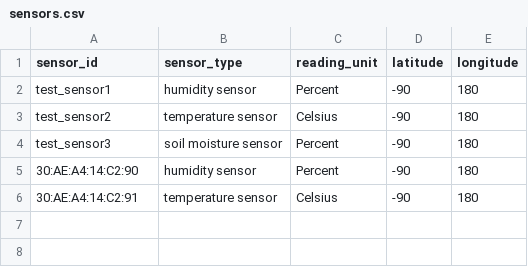
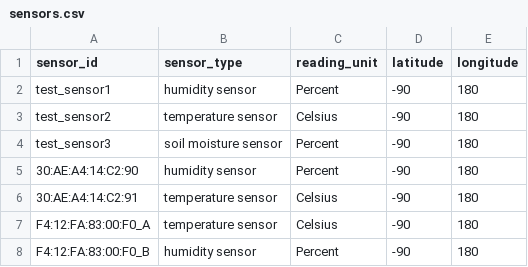
Before and after one commit to diffthanatad/WaterBeats, a CSV file: BaseStation/Faust/local_data/sensors.csv, drawn as a sheet; the diff names each change by its address in the sheet, - before the commit and + after, or states it on an @@ line.

Commit message:
new firmware for Heltech ESP32, fully integrated with Heltech ESP32 DHT11 temperature and humidity sensors, improved sensor interface, message senders now all merged in producer.py

```diff
--- a/BaseStation/Faust/local_data/sensors.csv
+++ b/BaseStation/Faust/local_data/sensors.csv
+row 7: F4:12:FA:83:00:F0_A | temperature sensor | Celsius | -90 | 180
+row 8: F4:12:FA:83:00:F0_B | humidity sensor | Percent | -90 | 180
```
Also changed, not shown: 31 other files.
